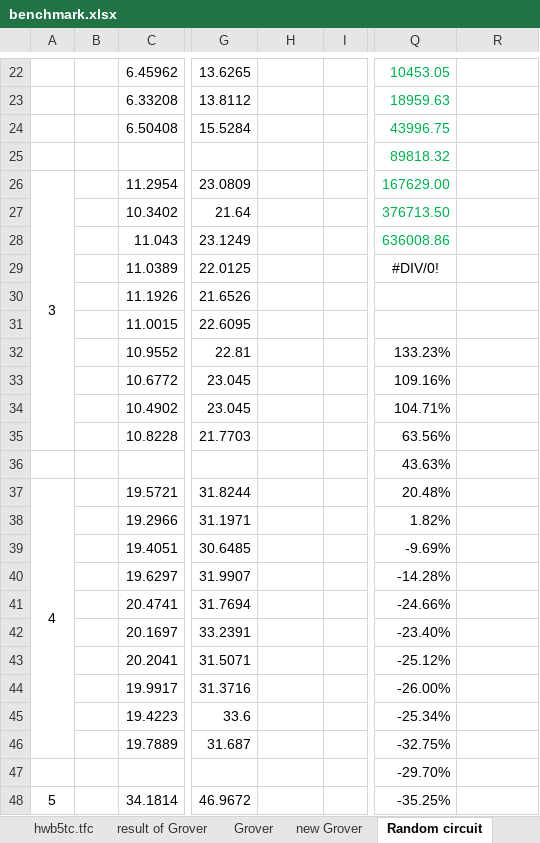
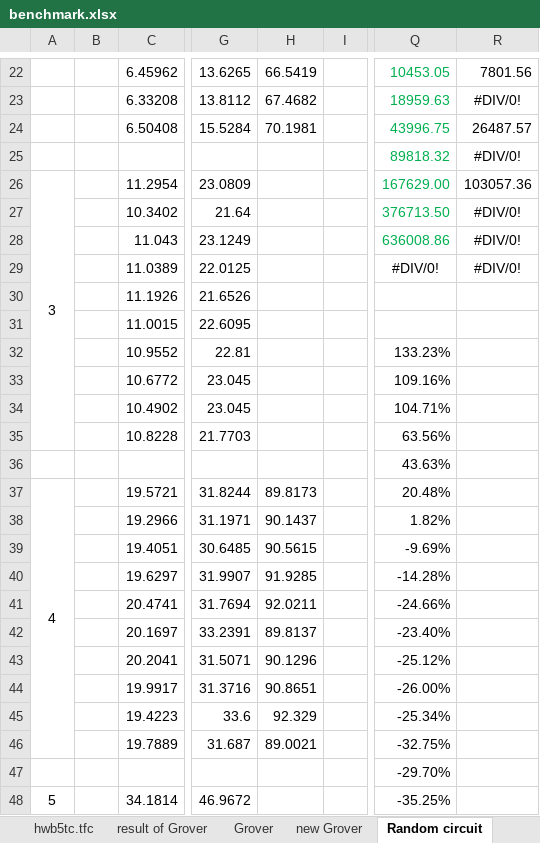
Before and after one commit to uj151133/my_quantum_simulator_with_gpu, an Excel workbook: data/benchmark.xlsx, sheet Random circuit, drawn as a sheet; only a part is shown, gaps mark what is left out; values as stored, in another font and other column widths than the file's, no borders; the diff covers the shown part only; the diff names each change by its address in the sheet, - before the commit and + after, or states it on an @@ line.

```diff
--- a/data/benchmark.xlsx (sheet Random circuit)
+++ b/data/benchmark.xlsx (sheet Random circuit)
-H22: (empty)
+H22: 66.5419
-R22: (empty)
+R22: 7801.56
-H23: (empty)
+H23: 67.4682
-R23: (empty)
+R23: #DIV/0!
-H24: (empty)
+H24: 70.1981
-R24: (empty)
+R24: 26487.57
-R25: (empty)
+R25: #DIV/0!
-R26: (empty)
+R26: 103057.36
-R27:R29: (empty)
+R27:R29: #DIV/0!
-H37: (empty)
+H37: 89.8173
-H38: (empty)
+H38: 90.1437
-H39: (empty)
+H39: 90.5615
-H40: (empty)
+H40: 91.9285
-H41: (empty)
+H41: 92.0211
-H42: (empty)
+H42: 89.8137
-H43: (empty)
+H43: 90.1296
-H44: (empty)
+H44: 90.8651
-H45: (empty)
+H45: 92.329
-H46: (empty)
+H46: 89.0021
```
Also changed, not shown: 102 edited cells elsewhere in this sheet, 6 other files.
